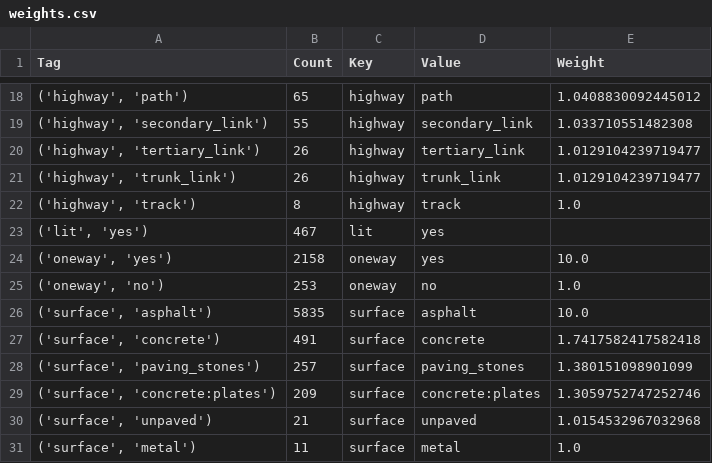
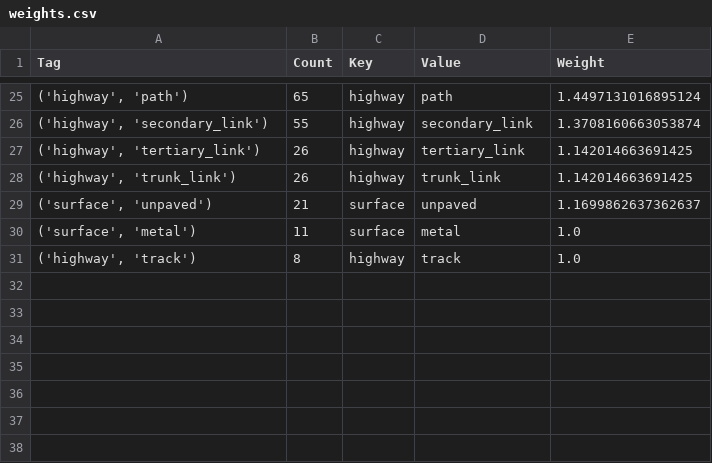
Before and after one commit to evgeniyarbatov/understand-running-routes, a CSV file: data/weights/weights.csv, drawn as a sheet; only a part is shown, gaps mark what is left out; the diff covers the shown part only.

```diff
--- a/data/weights/weights.csv
+++ b/data/weights/weights.csv
@@ -18,14 +25,7 @@ Tag,Count,Key,Value,Weight
-"('highway', 'path')",65,highway,path,1.0408830092445012
-"('highway', 'secondary_link')",55,highway,secondary_link,1.033710551482308
-"('highway', 'tertiary_link')",26,highway,tertiary_link,1.0129104239719477
-"('highway', 'trunk_link')",26,highway,trunk_link,1.0129104239719477
+"('highway', 'path')",65,highway,path,1.4497131016895124
+"('highway', 'secondary_link')",55,highway,secondary_link,1.3708160663053874
+"('highway', 'tertiary_link')",26,highway,tertiary_link,1.142014663691425
+"('highway', 'trunk_link')",26,highway,trunk_link,1.142014663691425
+"('surface', 'unpaved')",21,surface,unpaved,1.1699862637362637
+"('surface', 'metal')",11,surface,metal,1.0
 "('highway', 'track')",8,highway,track,1.0
-"('lit', 'yes')",467,lit,yes,
-"('oneway', 'yes')",2158,oneway,yes,10.0
-"('oneway', 'no')",253,oneway,no,1.0
-"('surface', 'asphalt')",5835,surface,asphalt,10.0
-"('surface', 'concrete')",491,surface,concrete,1.7417582417582418
-"('surface', 'paving_stones')",257,surface,paving_stones,1.380151098901099
-"('surface', 'concrete:plates')",209,surface,concrete:plates,1.3059752747252746
-"('surface', 'unpaved')",21,surface,unpaved,1.0154532967032968
-"('surface', 'metal')",11,surface,metal,1.0
```
Also changed, not shown: 14 added rows, 9 removed rows, 1 moved row and 5 edited cells elsewhere in this file, 11 other files.
